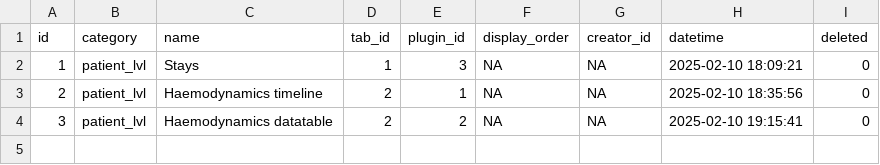
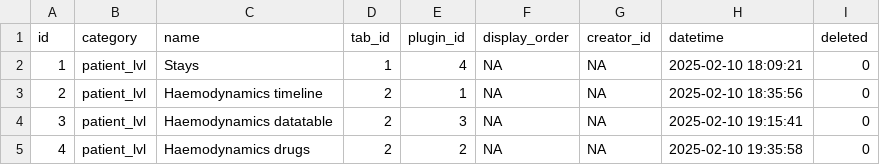
Before and after one commit to BorisDelange/LinkR-content, a CSV file: projects/linkr_demo/app_db/widgets.csv, drawn as a sheet.

```diff
--- a/projects/linkr_demo/app_db/widgets.csv
+++ b/projects/linkr_demo/app_db/widgets.csv
@@ -1,4 +1,5 @@
 id,category,name,tab_id,plugin_id,display_order,creator_id,datetime,deleted
-1,patient_lvl,Stays,1,3,NA,NA,2025-02-10 18:09:21,0
+1,patient_lvl,Stays,1,4,NA,NA,2025-02-10 18:09:21,0
 2,patient_lvl,Haemodynamics timeline,2,1,NA,NA,2025-02-10 18:35:56,0
-3,patient_lvl,Haemodynamics datatable,2,2,NA,NA,2025-02-10 19:15:41,0
+3,patient_lvl,Haemodynamics datatable,2,3,NA,NA,2025-02-10 19:15:41,0
+4,patient_lvl,Haemodynamics drugs,2,2,NA,NA,2025-02-10 19:35:58,0
```
Also changed, not shown: projects/linkr_demo/app_db/options.csv, projects/linkr_demo/app_db/plugins.csv, 39 other files.
